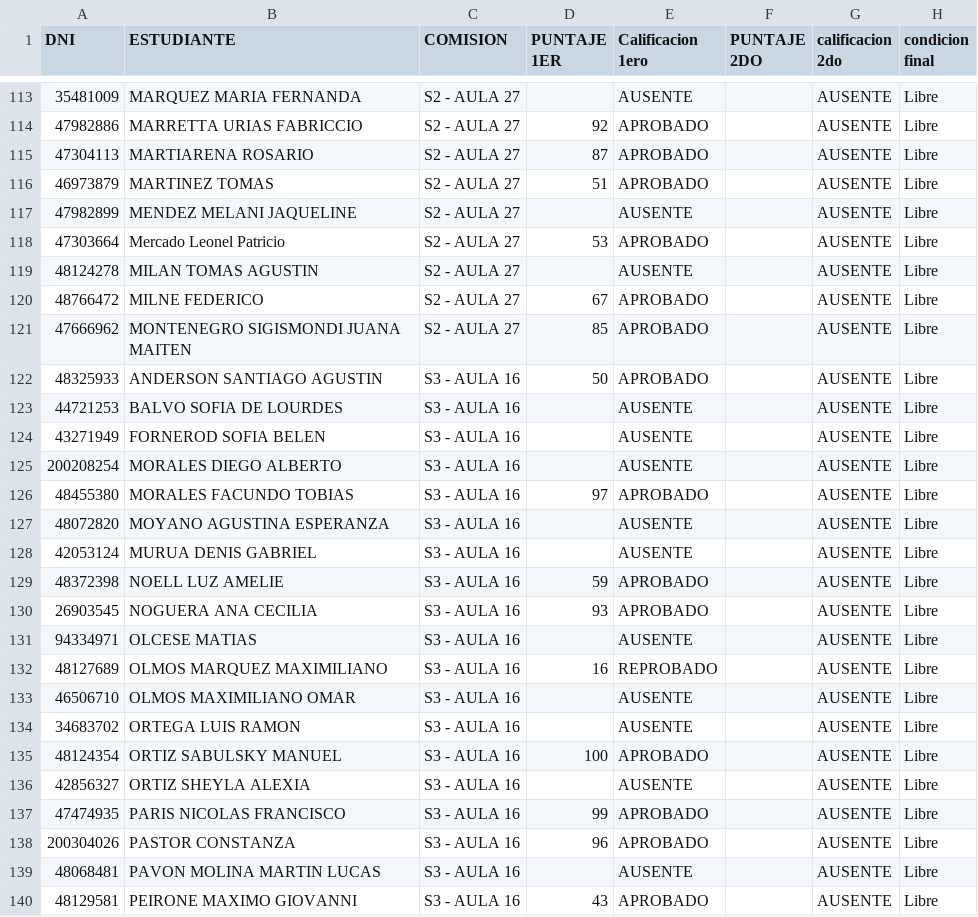
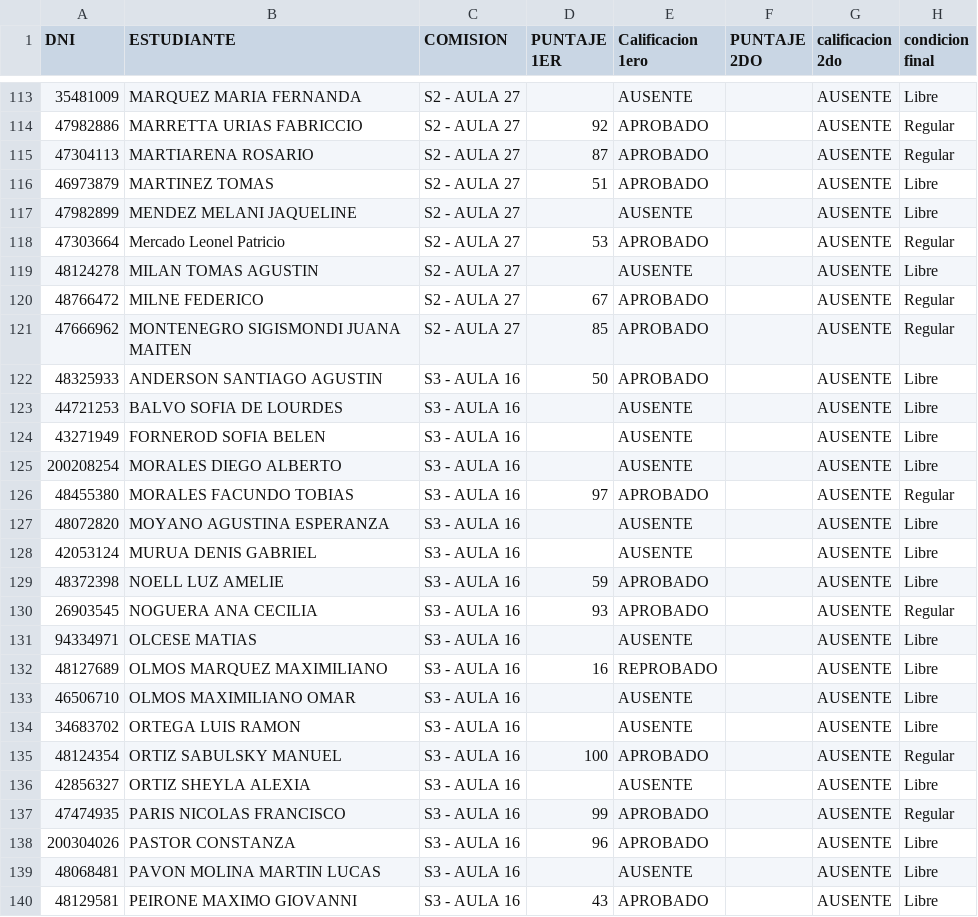
Before and after one commit to eugediazz/ingreso_famaf, a CSV file: 2C_2025/listado.csv, drawn as a sheet; only a part is shown, gaps mark what is left out; the diff covers the shown part only.

```diff
--- a/2C_2025/listado.csv
+++ b/2C_2025/listado.csv
@@ -113,10 +113,10 @@ DNI,ESTUDIANTE,COMISION,PUNTAJE 1ER,Calificacion 1ero,PUNTAJE 2DO,calificacion 2
 35481009,MARQUEZ MARIA FERNANDA,S2 - AULA 27,,AUSENTE,,AUSENTE,Libre
-47982886,MARRETTA URIAS FABRICCIO,S2 - AULA 27,92,APROBADO,,AUSENTE,Libre
-47304113,MARTIARENA ROSARIO,S2 - AULA 27,87,APROBADO,,AUSENTE,Libre
+47982886,MARRETTA URIAS FABRICCIO,S2 - AULA 27,92,APROBADO,,AUSENTE,Regular
+47304113,MARTIARENA ROSARIO,S2 - AULA 27,87,APROBADO,,AUSENTE,Regular
 46973879,MARTINEZ TOMAS,S2 - AULA 27,51,APROBADO,,AUSENTE,Libre
 47982899,MENDEZ MELANI JAQUELINE,S2 - AULA 27,,AUSENTE,,AUSENTE,Libre
-47303664,Mercado Leonel Patricio,S2 - AULA 27,53,APROBADO,,AUSENTE,Libre
+47303664,Mercado Leonel Patricio,S2 - AULA 27,53,APROBADO,,AUSENTE,Regular
 48124278,MILAN TOMAS AGUSTIN,S2 - AULA 27,,AUSENTE,,AUSENTE,Libre
-48766472,MILNE FEDERICO,S2 - AULA 27,67,APROBADO,,AUSENTE,Libre
-47666962,MONTENEGRO SIGISMONDI JUANA MAITEN,S2 - AULA 27,85,APROBADO,,AUSENTE,Libre
+48766472,MILNE FEDERICO,S2 - AULA 27,67,APROBADO,,AUSENTE,Regular
+47666962,MONTENEGRO SIGISMONDI JUANA MAITEN,S2 - AULA 27,85,APROBADO,,AUSENTE,Regular
 48325933,ANDERSON SANTIAGO AGUSTIN,S3 - AULA 16,50,APROBADO,,AUSENTE,Libre
@@ -125,3 +125,3 @@ DNI,ESTUDIANTE,COMISION,PUNTAJE 1ER,Calificacion 1ero,PUNTAJE 2DO,calificacion 2
 200208254,MORALES DIEGO ALBERTO,S3 - AULA 16,,AUSENTE,,AUSENTE,Libre
-48455380,MORALES FACUNDO TOBIAS,S3 - AULA 16,97,APROBADO,,AUSENTE,Libre
+48455380,MORALES FACUNDO TOBIAS,S3 - AULA 16,97,APROBADO,,AUSENTE,Regular
 48072820,MOYANO AGUSTINA ESPERANZA,S3 - AULA 16,,AUSENTE,,AUSENTE,Libre
@@ -129,3 +129,3 @@ DNI,ESTUDIANTE,COMISION,PUNTAJE 1ER,Calificacion 1ero,PUNTAJE 2DO,calificacion 2
 48372398,NOELL LUZ AMELIE,S3 - AULA 16,59,APROBADO,,AUSENTE,Libre
-26903545,NOGUERA ANA CECILIA,S3 - AULA 16,93,APROBADO,,AUSENTE,Libre
+26903545,NOGUERA ANA CECILIA,S3 - AULA 16,93,APROBADO,,AUSENTE,Regular
 94334971,OLCESE MATIAS,S3 - AULA 16,,AUSENTE,,AUSENTE,Libre
@@ -134,5 +134,5 @@ DNI,ESTUDIANTE,COMISION,PUNTAJE 1ER,Calificacion 1ero,PUNTAJE 2DO,calificacion 2
 34683702,ORTEGA LUIS RAMON,S3 - AULA 16,,AUSENTE,,AUSENTE,Libre
-48124354,ORTIZ SABULSKY MANUEL,S3 - AULA 16,100,APROBADO,,AUSENTE,Libre
+48124354,ORTIZ SABULSKY MANUEL,S3 - AULA 16,100,APROBADO,,AUSENTE,Regular
 42856327,ORTIZ SHEYLA ALEXIA,S3 - AULA 16,,AUSENTE,,AUSENTE,Libre
-47474935,PARIS NICOLAS FRANCISCO,S3 - AULA 16,99,APROBADO,,AUSENTE,Libre
+47474935,PARIS NICOLAS FRANCISCO,S3 - AULA 16,99,APROBADO,,AUSENTE,Regular
 200304026,PASTOR CONSTANZA,S3 - AULA 16,96,APROBADO,,AUSENTE,Libre
```
Also changed, not shown: 117 edited cells elsewhere in this file.
